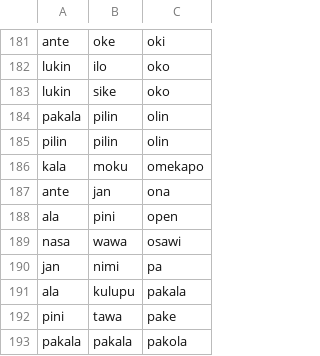
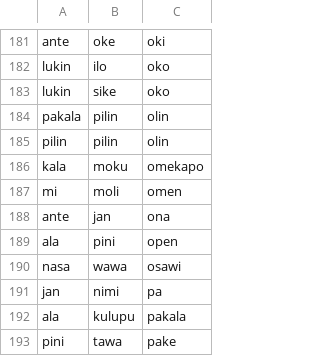
Before and after one commit to staetyk/Wan-Wan, a CSV file: combos.csv, drawn as a sheet; only a part is shown, gaps mark what is left out; the shorter side is filled out with more unchanged rows.

Commit message:
added omen

```diff
--- a/combos.csv
+++ b/combos.csv
@@ -186,2 +186,3 @@ pilin,pilin,olin
 kala,moku,omekapo
+mi,moli,omen
 ante,jan,ona
```
